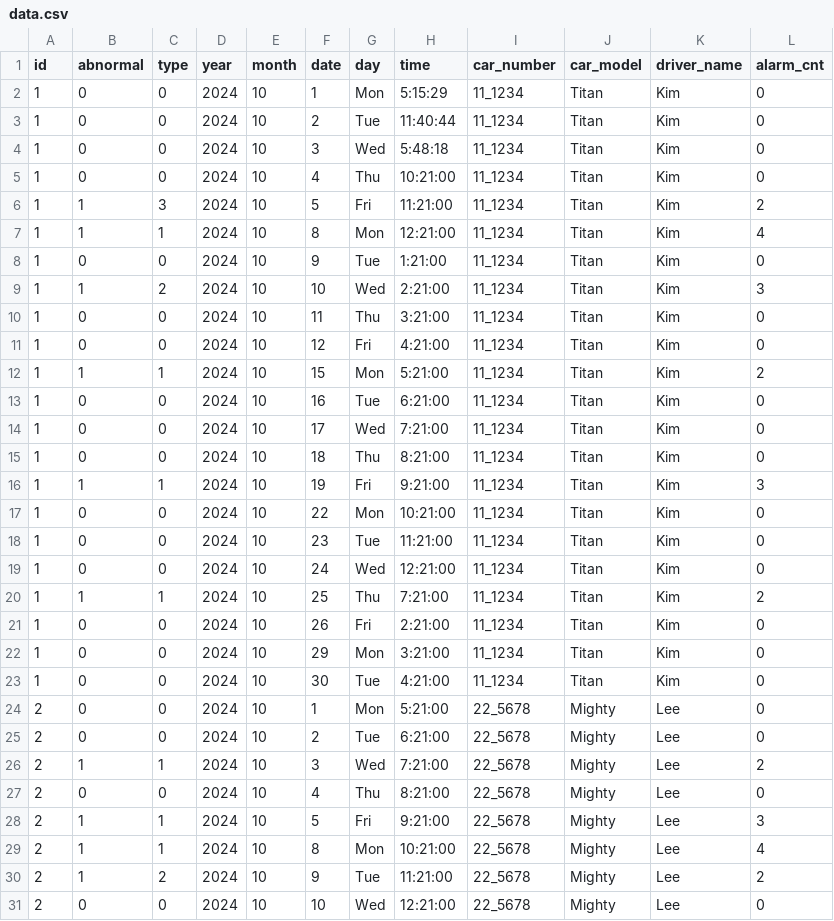
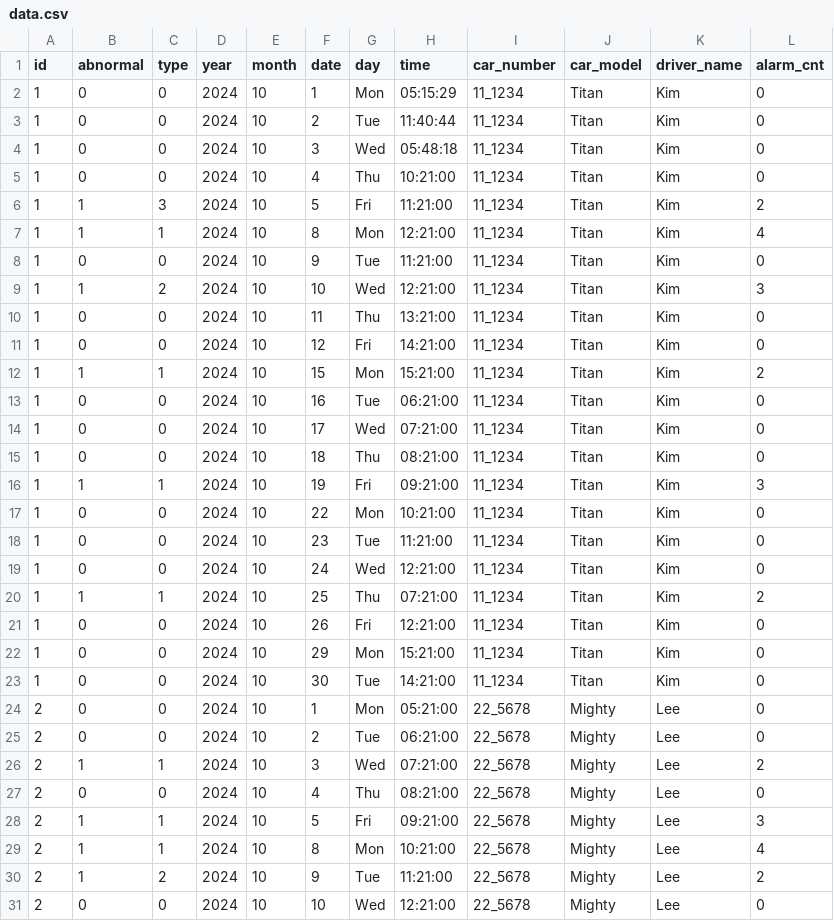
Before and after one commit to seonseono/hackerthon_Baekkyung, a CSV file: data/data.csv, drawn as a sheet; only a part is shown; the diff covers the shown part only.

Commit message:
update data

```diff
--- a/data/data.csv
+++ b/data/data.csv
@@ -1,5 +1,5 @@
 id,abnormal,type,year,month,date,day,time,car_number,car_model,driver_name,alarm_cnt
-1,0,0,2024,10,1,Mon,5:15:29,11_1234,Titan,Kim,0
+1,0,0,2024,10,1,Mon,05:15:29,11_1234,Titan,Kim,0
 1,0,0,2024,10,2,Tue,11:40:44,11_1234,Titan,Kim,0
-1,0,0,2024,10,3,Wed,5:48:18,11_1234,Titan,Kim,0
+1,0,0,2024,10,3,Wed,05:48:18,11_1234,Titan,Kim,0
 1,0,0,2024,10,4,Thu,10:21:00,11_1234,Titan,Kim,0
@@ -7,11 +7,11 @@
 1,1,1,2024,10,8,Mon,12:21:00,11_1234,Titan,Kim,4
-1,0,0,2024,10,9,Tue,1:21:00,11_1234,Titan,Kim,0
-1,1,2,2024,10,10,Wed,2:21:00,11_1234,Titan,Kim,3
-1,0,0,2024,10,11,Thu,3:21:00,11_1234,Titan,Kim,0
-1,0,0,2024,10,12,Fri,4:21:00,11_1234,Titan,Kim,0
-1,1,1,2024,10,15,Mon,5:21:00,11_1234,Titan,Kim,2
-1,0,0,2024,10,16,Tue,6:21:00,11_1234,Titan,Kim,0
-1,0,0,2024,10,17,Wed,7:21:00,11_1234,Titan,Kim,0
-1,0,0,2024,10,18,Thu,8:21:00,11_1234,Titan,Kim,0
-1,1,1,2024,10,19,Fri,9:21:00,11_1234,Titan,Kim,3
+1,0,0,2024,10,9,Tue,11:21:00,11_1234,Titan,Kim,0
+1,1,2,2024,10,10,Wed,12:21:00,11_1234,Titan,Kim,3
+1,0,0,2024,10,11,Thu,13:21:00,11_1234,Titan,Kim,0
+1,0,0,2024,10,12,Fri,14:21:00,11_1234,Titan,Kim,0
+1,1,1,2024,10,15,Mon,15:21:00,11_1234,Titan,Kim,2
+1,0,0,2024,10,16,Tue,06:21:00,11_1234,Titan,Kim,0
+1,0,0,2024,10,17,Wed,07:21:00,11_1234,Titan,Kim,0
+1,0,0,2024,10,18,Thu,08:21:00,11_1234,Titan,Kim,0
+1,1,1,2024,10,19,Fri,09:21:00,11_1234,Titan,Kim,3
 1,0,0,2024,10,22,Mon,10:21:00,11_1234,Titan,Kim,0
@@ -19,11 +19,11 @@
 1,0,0,2024,10,24,Wed,12:21:00,11_1234,Titan,Kim,0
-1,1,1,2024,10,25,Thu,7:21:00,11_1234,Titan,Kim,2
-1,0,0,2024,10,26,Fri,2:21:00,11_1234,Titan,Kim,0
-1,0,0,2024,10,29,Mon,3:21:00,11_1234,Titan,Kim,0
-1,0,0,2024,10,30,Tue,4:21:00,11_1234,Titan,Kim,0
-2,0,0,2024,10,1,Mon,5:21:00,22_5678,Mighty,Lee,0
-2,0,0,2024,10,2,Tue,6:21:00,22_5678,Mighty,Lee,0
-2,1,1,2024,10,3,Wed,7:21:00,22_5678,Mighty,Lee,2
-2,0,0,2024,10,4,Thu,8:21:00,22_5678,Mighty,Lee,0
-2,1,1,2024,10,5,Fri,9:21:00,22_5678,Mighty,Lee,3
+1,1,1,2024,10,25,Thu,07:21:00,11_1234,Titan,Kim,2
+1,0,0,2024,10,26,Fri,12:21:00,11_1234,Titan,Kim,0
+1,0,0,2024,10,29,Mon,15:21:00,11_1234,Titan,Kim,0
+1,0,0,2024,10,30,Tue,14:21:00,11_1234,Titan,Kim,0
+2,0,0,2024,10,1,Mon,05:21:00,22_5678,Mighty,Lee,0
+2,0,0,2024,10,2,Tue,06:21:00,22_5678,Mighty,Lee,0
+2,1,1,2024,10,3,Wed,07:21:00,22_5678,Mighty,Lee,2
+2,0,0,2024,10,4,Thu,08:21:00,22_5678,Mighty,Lee,0
+2,1,1,2024,10,5,Fri,09:21:00,22_5678,Mighty,Lee,3
 2,1,1,2024,10,8,Mon,10:21:00,22_5678,Mighty,Lee,4
```
Also changed, not shown: 45 edited cells elsewhere in this file.
